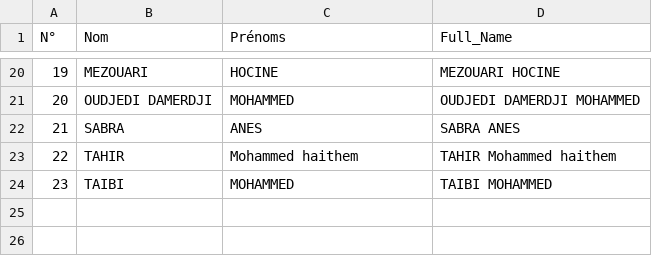
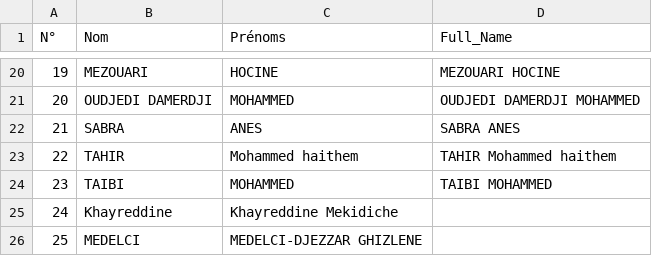
Before and after one commit to darkanime2017-spec/APP, a CSV file: backend/students_list.csv, drawn as a sheet; only a part is shown, gaps mark what is left out; the diff names each change by its address in the sheet, - before the commit and + after, or states it on an @@ line.

Commit message:
Update students_list.csv

```diff
--- a/backend/students_list.csv
+++ b/backend/students_list.csv
+row 25: 24 | Khayreddine | Khayreddine Mekidiche
+row 26: 25 | MEDELCI | MEDELCI-DJEZZAR GHIZLENE
```
